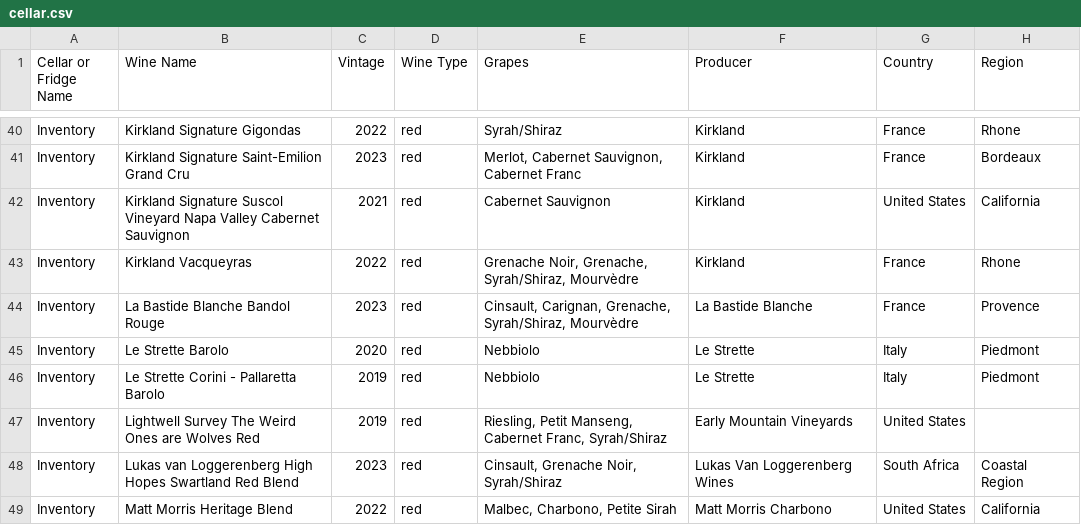
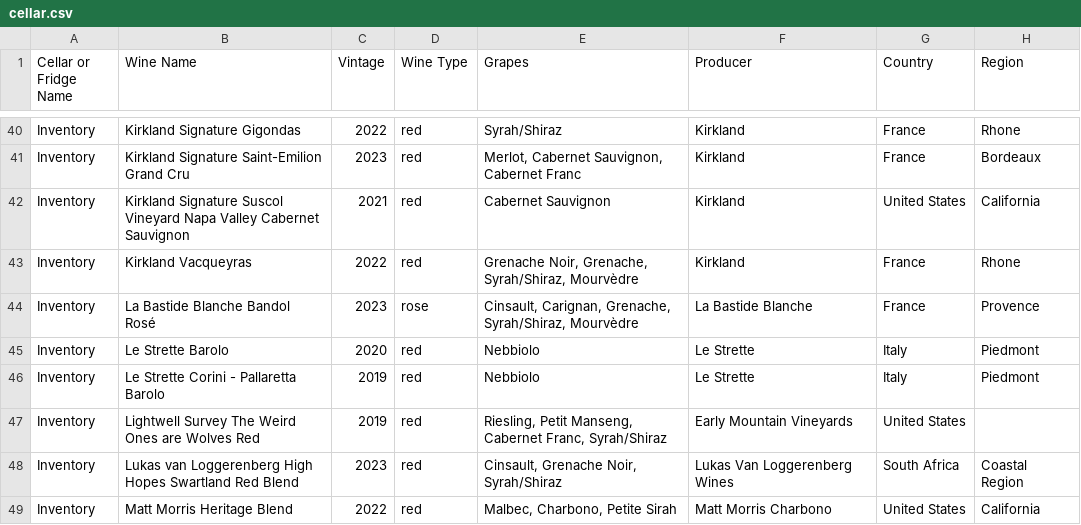
Before and after one commit to adsail/andrewsail.com, a CSV file: data/cellar.csv, drawn as a sheet; only a part is shown, gaps mark what is left out; the diff names each change by its address in the sheet, - before the commit and + after, or states it on an @@ line.

Commit message:
Correct Bastide Blanche Bandol to rosé
Name and type were wrongly Rouge/red from the InVintory dump.

```diff
--- a/data/cellar.csv
+++ b/data/cellar.csv
-B44 (Wine Name): La Bastide Blanche Bandol Rouge
+B44 (Wine Name): La Bastide Blanche Bandol Rosé
-D44 (Wine Type): red
+D44 (Wine Type): rose
```
Also changed, not shown: 1 other file.
